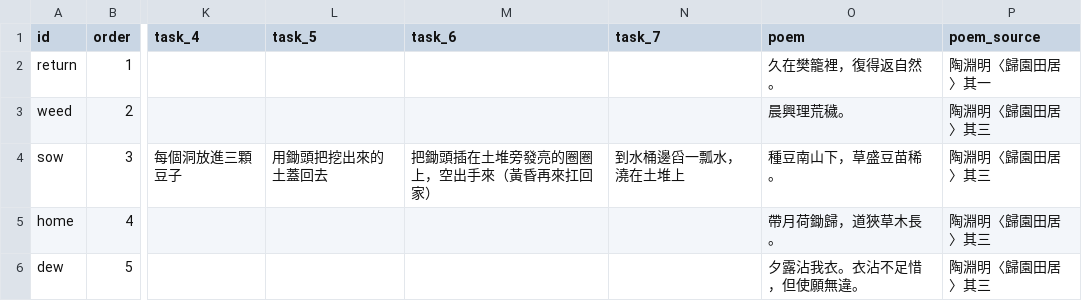
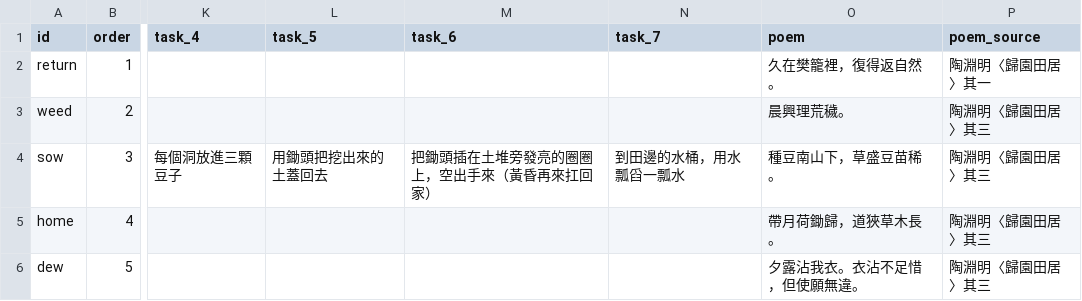
Before and after one commit to Geoffreyswonderland/virtual-garden, a CSV file: data/actions.csv, drawn as a sheet; only a part is shown, gaps mark what is left out; the diff names each change by its address in the sheet, - before the commit and + after, or states it on an @@ line.

```diff
--- a/data/actions.csv
+++ b/data/actions.csv
-N4 (task_7): 到水桶邊舀一瓢水，澆在土堆上
+N4 (task_7): 到田邊的水桶，用水瓢舀一瓢水
```
Also changed, not shown: 5 other files.
